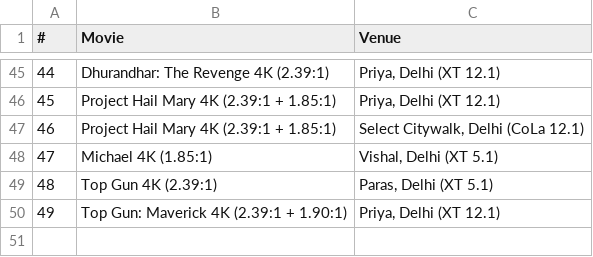
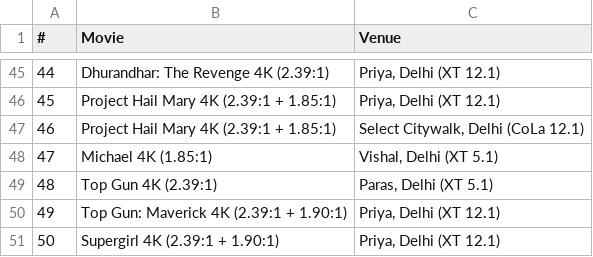
Before and after one commit to shreytyagi/shreytyagi, a CSV file: data/seenatimax.csv, drawn as a sheet; only a part is shown, gaps mark what is left out.

Commit message:
Update seenatimax.csv

```diff
--- a/data/seenatimax.csv
+++ b/data/seenatimax.csv
@@ -50 +50,2 @@
 49,Top Gun: Maverick 4K (2.39:1 + 1.90:1),"Priya, Delhi (XT 12.1)"
+50,Supergirl 4K (2.39:1 + 1.90:1),"Priya, Delhi (XT 12.1)"
```
